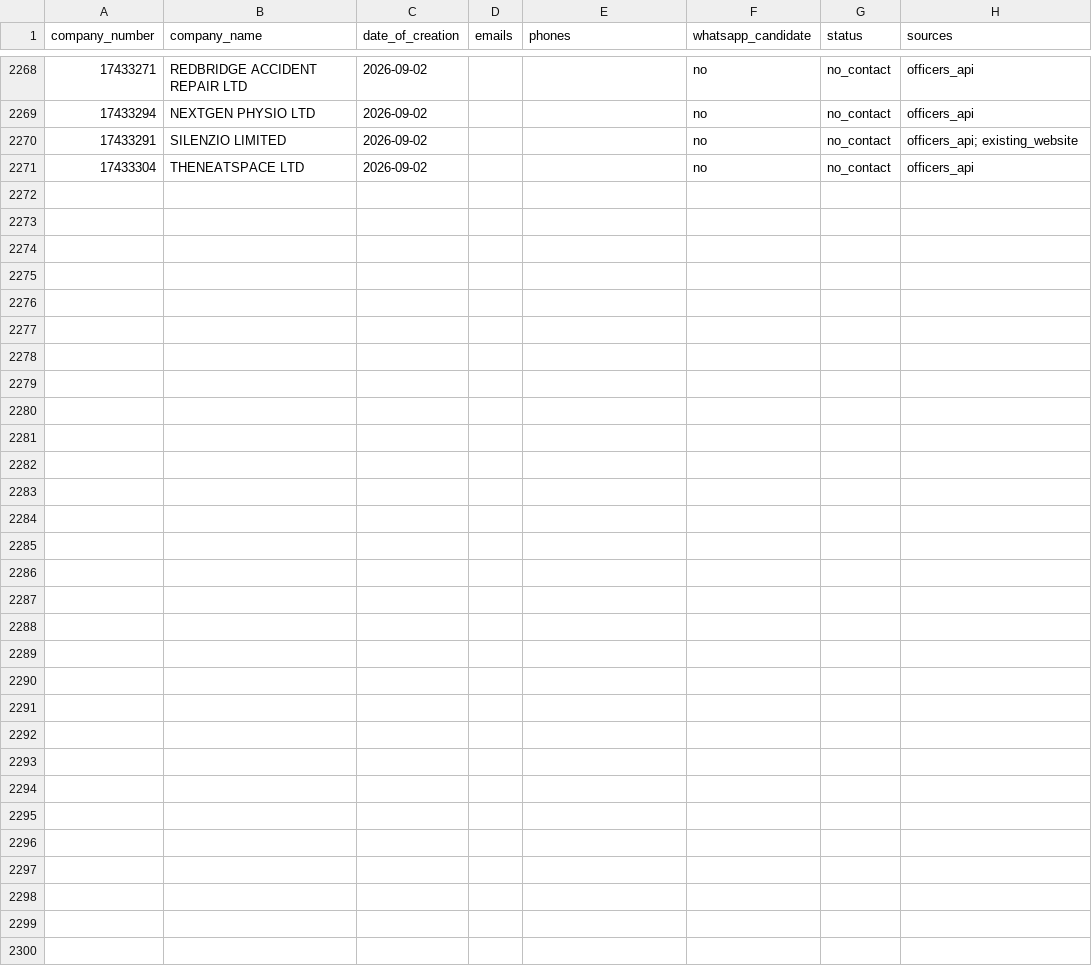
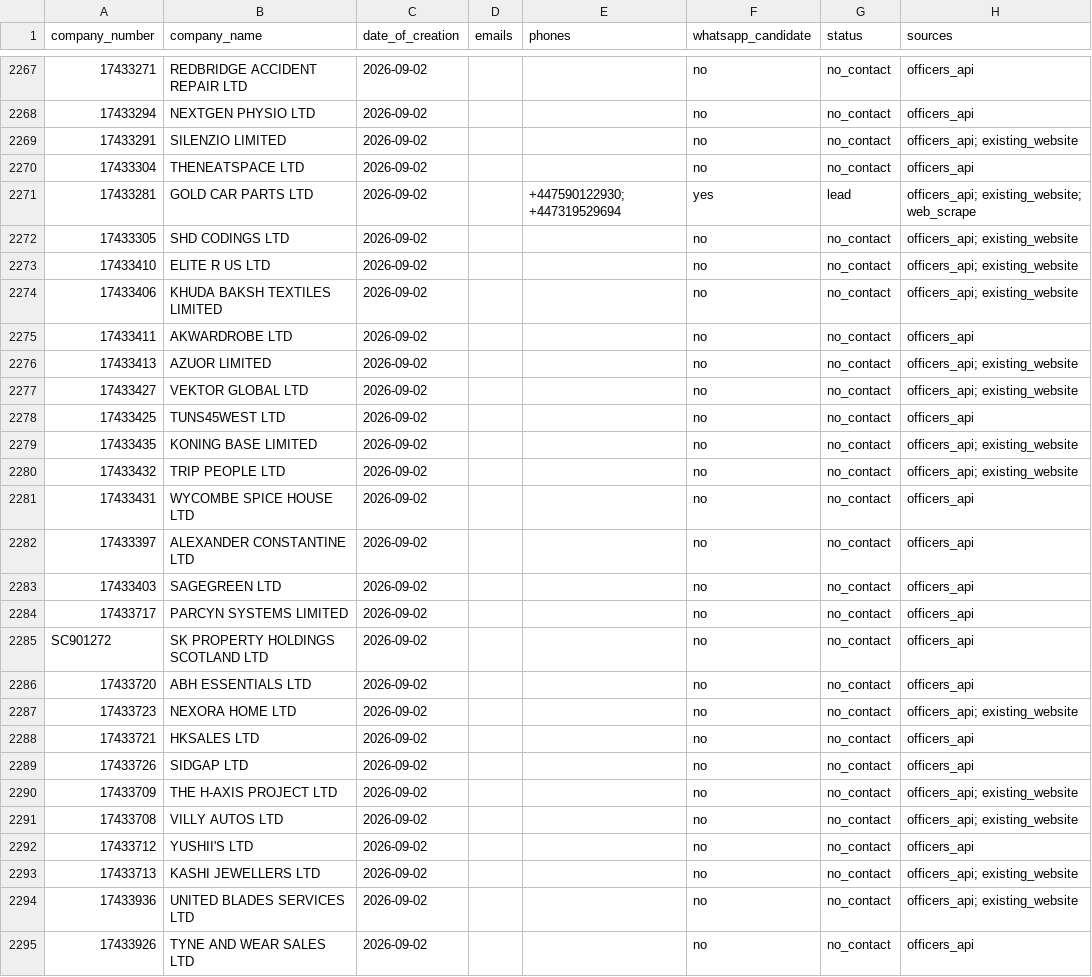
Before and after one commit to ops551/data-pipeline-test, a CSV file: leads.csv, drawn as a sheet; only a part is shown, gaps mark what is left out; the diff covers the shown part only; the diff names each change by its address in the sheet, - before the commit and + after, or states it on an @@ line.

Commit message:
chore(outreach): auto-replenish and update sent leads [run 36680788456]

```diff
--- a/leads.csv
+++ b/leads.csv
+row 2271: 17433281 | GOLD CAR PARTS LTD | 2026-09-02 |  | +447590122930; +447319529694 | yes | lead | officers_api; existing_website; web_scrape
+row 2272: 17433305 | SHD CODINGS LTD | 2026-09-02 |  |  | no | no_contact | officers_api; existing_website
+row 2273: 17433410 | ELITE R US LTD | 2026-09-02 |  |  | no | no_contact | officers_api; existing_website
+row 2274: 17433406 | KHUDA BAKSH TEXTILES LIMITED | 2026-09-02 |  |  | no | no_contact | officers_api; existing_website
+row 2275: 17433411 | AKWARDROBE LTD | 2026-09-02 |  |  | no | no_contact | officers_api
+row 2276: 17433413 | AZUOR LIMITED | 2026-09-02 |  |  | no | no_contact | officers_api; existing_website
+row 2277: 17433427 | VEKTOR GLOBAL LTD | 2026-09-02 |  |  | no | no_contact | officers_api; existing_website
+row 2278: 17433425 | TUNS45WEST LTD | 2026-09-02 |  |  | no | no_contact | officers_api
+row 2279: 17433435 | KONING BASE LIMITED | 2026-09-02 |  |  | no | no_contact | officers_api; existing_website
+row 2280: 17433432 | TRIP PEOPLE LTD | 2026-09-02 |  |  | no | no_contact | officers_api; existing_website
+row 2281: 17433431 | WYCOMBE SPICE HOUSE LTD | 2026-09-02 |  |  | no | no_contact | officers_api
+row 2282: 17433397 | ALEXANDER CONSTANTINE LTD | 2026-09-02 |  |  | no | no_contact | officers_api
+row 2283: 17433403 | SAGEGREEN LTD | 2026-09-02 |  |  | no | no_contact | officers_api
+row 2284: 17433717 | PARCYN SYSTEMS LIMITED | 2026-09-02 |  |  | no | no_contact | officers_api
+row 2285: SC901272 | SK PROPERTY HOLDINGS SCOTLAND LTD | 2026-09-02 |  |  | no | no_contact | officers_api
+row 2286: 17433720 | ABH ESSENTIALS LTD | 2026-09-02 |  |  | no | no_contact | officers_api
+row 2287: 17433723 | NEXORA HOME LTD | 2026-09-02 |  |  | no | no_contact | officers_api; existing_website
+row 2288: 17433721 | HKSALES LTD | 2026-09-02 |  |  | no | no_contact | officers_api
+row 2289: 17433726 | SIDGAP LTD | 2026-09-02 |  |  | no | no_contact | officers_api
+row 2290: 17433709 | THE H-AXIS PROJECT LTD | 2026-09-02 |  |  | no | no_contact | officers_api; existing_website
+row 2291: 17433708 | VILLY AUTOS LTD | 2026-09-02 |  |  | no | no_contact | officers_api; existing_website
+row 2292: 17433712 | YUSHII'S LTD | 2026-09-02 |  |  | no | no_contact | officers_api
+row 2293: 17433713 | KASHI JEWELLERS LTD | 2026-09-02 |  |  | no | no_contact | officers_api; existing_website
+row 2294: 17433936 | UNITED BLADES SERVICES LTD | 2026-09-02 |  |  | no | no_contact | officers_api; existing_website
+row 2295: 17433926 | TYNE AND WEAR SALES LTD | 2026-09-02 |  |  | no | no_contact | officers_api
```
Also changed, not shown: 1 removed row elsewhere in this file, candidates.csv, enriched.csv, 1 other file.
